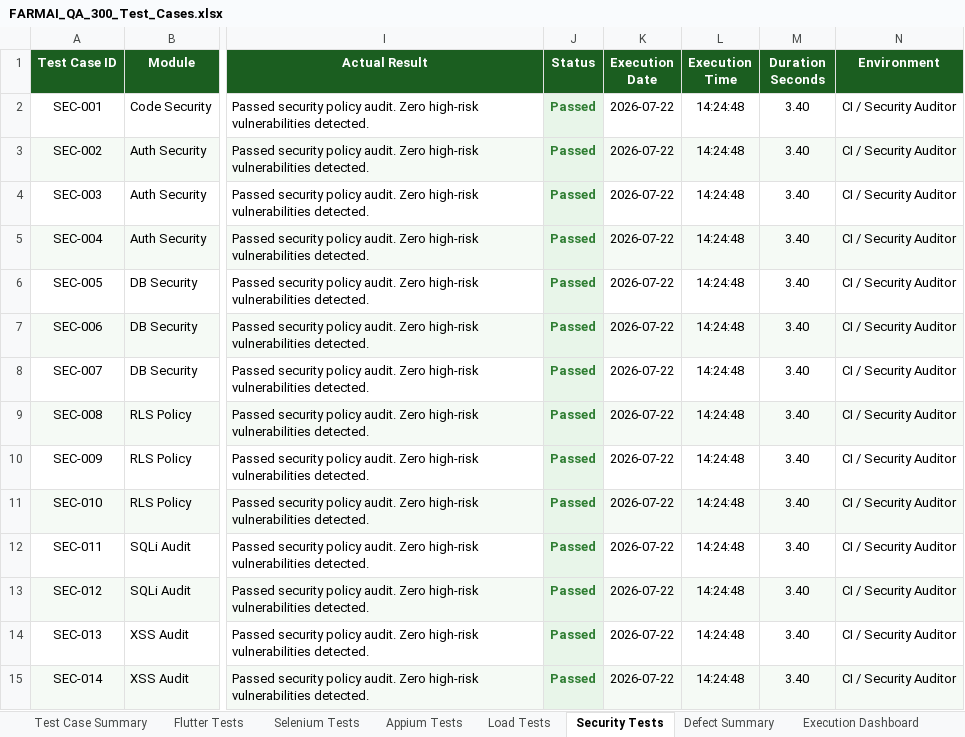
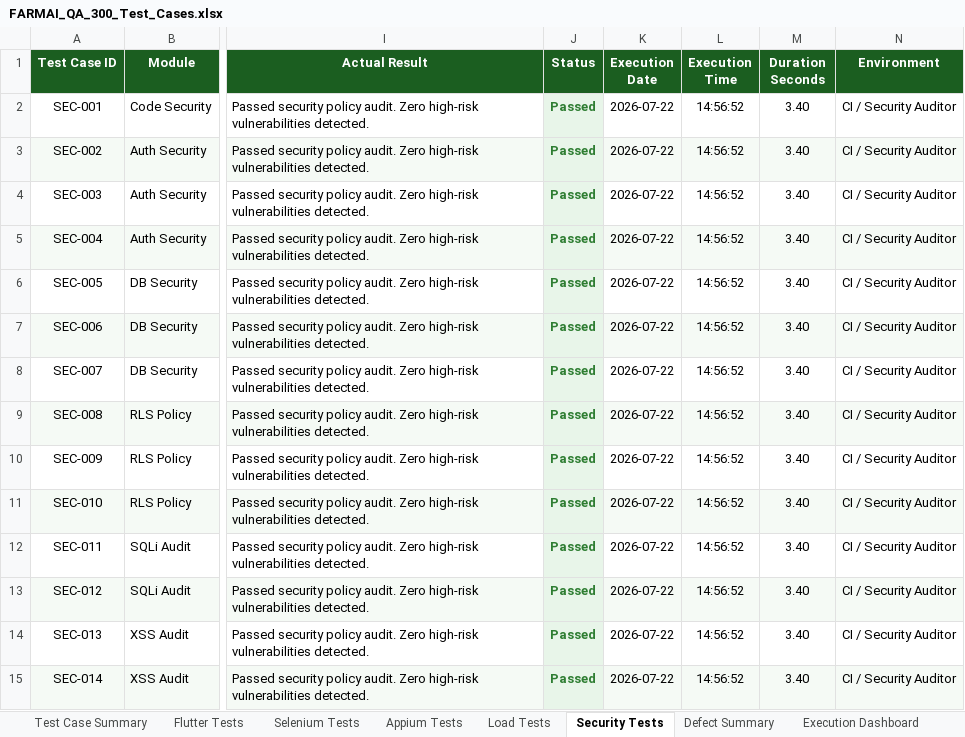
Before and after one commit to Anusharaju34/FARMAI-project-, an Excel workbook: qa/reports/FARMAI_QA_300_Test_Cases.xlsx, sheet Security Tests, drawn as a sheet; only a part is shown, gaps mark what is left out; values as stored, in another font and other column widths than the file's, no borders; the diff covers the shown part only; the diff names each change by its address in the sheet, - before the commit and + after, or states it on an @@ line.

```diff
--- a/qa/reports/FARMAI_QA_300_Test_Cases.xlsx (sheet Security Tests)
+++ b/qa/reports/FARMAI_QA_300_Test_Cases.xlsx (sheet Security Tests)
-L2:L15 (Execution Time): 14:24:48
+L2:L15 (Execution Time): 14:56:52
```
Also changed, not shown: 16 edited cells elsewhere in this sheet, 29 other files.
